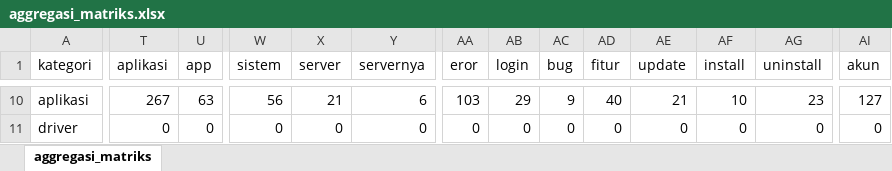
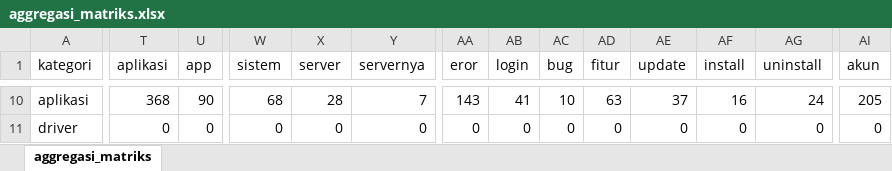
Before and after one commit to krfadlh/cosine-similarity, an Excel workbook: data/aggregasi_matriks.xlsx, sheet aggregasi_matriks, drawn as a sheet; only a part is shown, gaps mark what is left out; values as stored, in another font and other column widths than the file's, no borders; the diff covers the shown part only; the diff names each change by its address in the sheet, - before the commit and + after, or states it on an @@ line.

Commit message:
kategori bulan maret

```diff
--- a/data/aggregasi_matriks.xlsx (sheet aggregasi_matriks)
+++ b/data/aggregasi_matriks.xlsx (sheet aggregasi_matriks)
-T10 (aplikasi): 267
+T10 (aplikasi): 368
-U10 (app): 63
+U10 (app): 90
-W10 (sistem): 56
+W10 (sistem): 68
-X10 (server): 21
+X10 (server): 28
-Y10 (servernya): 6
+Y10 (servernya): 7
-AA10 (eror): 103
+AA10 (eror): 143
-AB10 (login): 29
+AB10 (login): 41
-AC10 (bug): 9
+AC10 (bug): 10
-AD10 (fitur): 40
+AD10 (fitur): 63
-AE10 (update): 21
+AE10 (update): 37
-AF10 (install): 10
+AF10 (install): 16
-AG10 (uninstall): 23
+AG10 (uninstall): 24
-AI10 (akun): 127
+AI10 (akun): 205
```
Also changed, not shown: 1 added row, 1 removed row and 185 edited cells elsewhere in this sheet, 26 other files.
